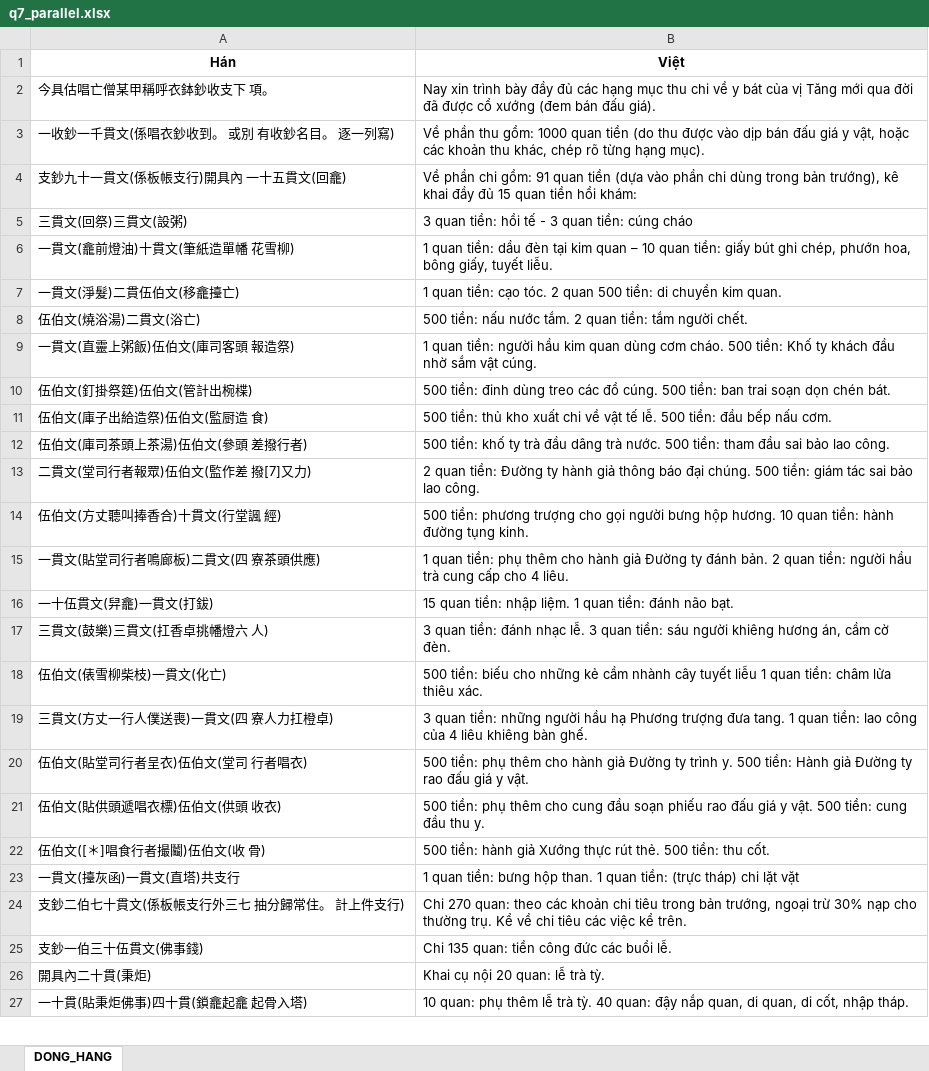
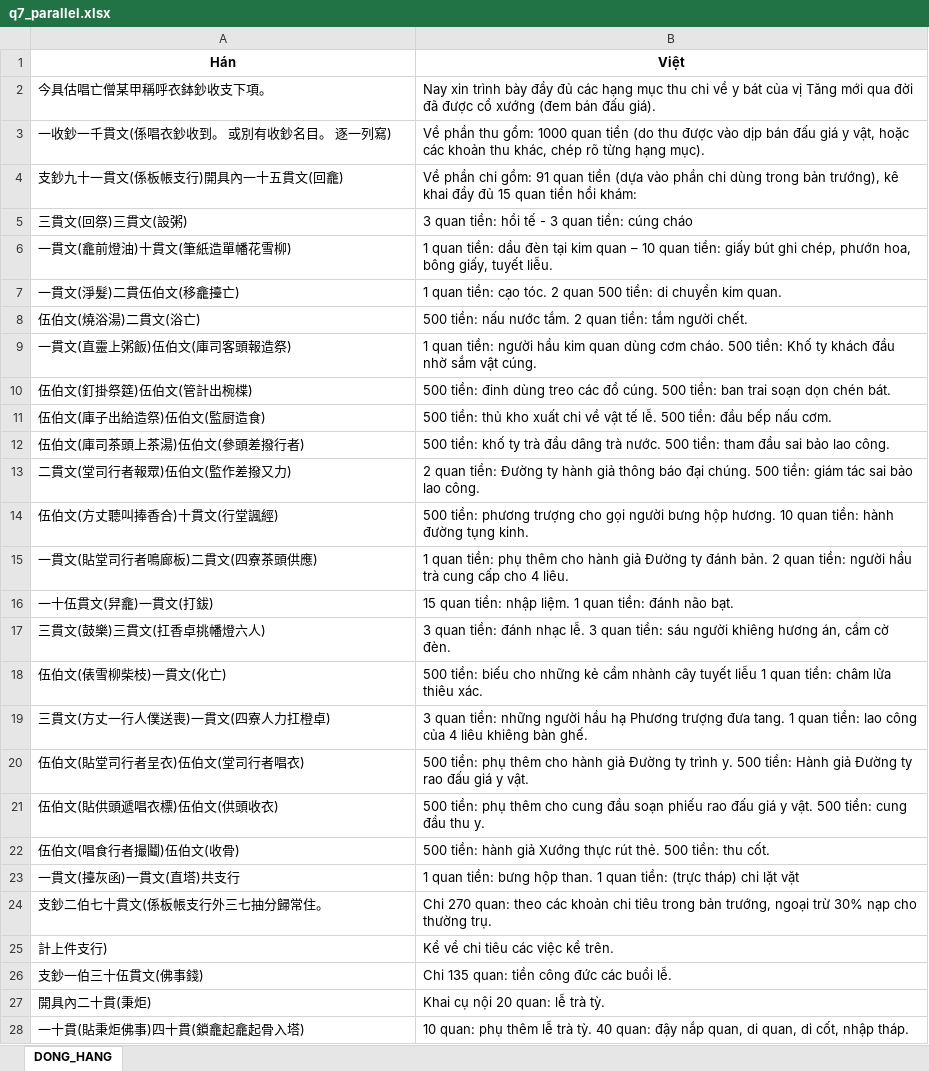
Before and after one commit to Lmt2703/NLP_Project, an Excel workbook: CV09_SacTuBachTruongThanhQuy/04_dong_hang/q7_parallel.xlsx, sheet DONG_HANG, drawn as a sheet; only a part is shown; values as stored, in another font and other column widths than the file's, no borders; addresses are those after the commit; the diff covers the shown part only; the diff names each change by its address in the sheet, - before the commit and + after, or states it on an @@ line.

```diff
--- a/CV09_SacTuBachTruongThanhQuy/04_dong_hang/q7_parallel.xlsx (sheet DONG_HANG)
+++ b/CV09_SacTuBachTruongThanhQuy/04_dong_hang/q7_parallel.xlsx (sheet DONG_HANG)
-A2 (Hán): 今具估唱亡僧某甲稱呼衣鉢鈔收支下 項。
+A2 (Hán): 今具估唱亡僧某甲稱呼衣鉢鈔收支下項。
-A3 (Hán): 一收鈔一千貫文(係唱衣鈔收到。 或別 有收鈔名目。 逐一列寫)
+A3 (Hán): 一收鈔一千貫文(係唱衣鈔收到。 或別有收鈔名目。 逐一列寫)
-A4 (Hán): 支鈔九十一貫文(係板帳支行)開具內 一十五貫文(回龕)
+A4 (Hán): 支鈔九十一貫文(係板帳支行)開具內一十五貫文(回龕)
-A6 (Hán): 一貫文(龕前燈油)十貫文(筆紙造單幡 花雪柳)
+A6 (Hán): 一貫文(龕前燈油)十貫文(筆紙造單幡花雪柳)
-A9 (Hán): 一貫文(直靈上粥飯)伍伯文(庫司客頭 報造祭)
+A9 (Hán): 一貫文(直靈上粥飯)伍伯文(庫司客頭報造祭)
-A11 (Hán): 伍伯文(庫子出給造祭)伍伯文(監厨造 食)
+A11 (Hán): 伍伯文(庫子出給造祭)伍伯文(監厨造食)
-A12 (Hán): 伍伯文(庫司茶頭上茶湯)伍伯文(參頭 差撥行者)
+A12 (Hán): 伍伯文(庫司茶頭上茶湯)伍伯文(參頭差撥行者)
-A13 (Hán): 二貫文(堂司行者報眾)伍伯文(監作差 撥[7]又力)
+A13 (Hán): 二貫文(堂司行者報眾)伍伯文(監作差撥又力)
-A14 (Hán): 伍伯文(方丈聽叫捧香合)十貫文(行堂諷 經)
+A14 (Hán): 伍伯文(方丈聽叫捧香合)十貫文(行堂諷經)
-A15 (Hán): 一貫文(貼堂司行者鳴廊板)二貫文(四 寮茶頭供應)
+A15 (Hán): 一貫文(貼堂司行者鳴廊板)二貫文(四寮茶頭供應)
-A17 (Hán): 三貫文(鼓樂)三貫文(扛香卓挑幡燈六 人)
+A17 (Hán): 三貫文(鼓樂)三貫文(扛香卓挑幡燈六人)
-A19 (Hán): 三貫文(方丈一行人僕送喪)一貫文(四 寮人力扛橙卓)
+A19 (Hán): 三貫文(方丈一行人僕送喪)一貫文(四寮人力扛橙卓)
-A20 (Hán): 伍伯文(貼堂司行者呈衣)伍伯文(堂司 行者唱衣)
+A20 (Hán): 伍伯文(貼堂司行者呈衣)伍伯文(堂司行者唱衣)
-A21 (Hán): 伍伯文(貼供頭遞唱衣標)伍伯文(供頭 收衣)
+A21 (Hán): 伍伯文(貼供頭遞唱衣標)伍伯文(供頭收衣)
-A22 (Hán): 伍伯文([＊]唱食行者撮鬮)伍伯文(收 骨)
+A22 (Hán): 伍伯文(唱食行者撮鬮)伍伯文(收骨)
-A24 (Hán): 支鈔二伯七十貫文(係板帳支行外三七 抽分歸常住。 計上件支行)
+A24 (Hán): 支鈔二伯七十貫文(係板帳支行外三七抽分歸常住。
-B24 (Việt): …thường trụ. Kể về chi tiêu các việc kể trên.
+B24 (Việt): …thường trụ.
+row 25: 計上件支行) | Kể về chi tiêu các việc kể trên.
-A28 (Hán): 一十貫(貼秉炬佛事)四十貫(鎖龕起龕 起骨入塔)
+A28 (Hán): 一十貫(貼秉炬佛事)四十貫(鎖龕起龕起骨入塔)
```
Also changed, not shown: other rows of this sheet, CV09_SacTuBachTruongThanhQuy/04_dong_hang/SacTuBachTruongThanhQuy_parallel.xlsx, CV09_SacTuBachTruongThanhQuy/04_dong_hang/SacTuBachTruongThanhQuy_parallel_paragraph.xlsx, 15 other files.
